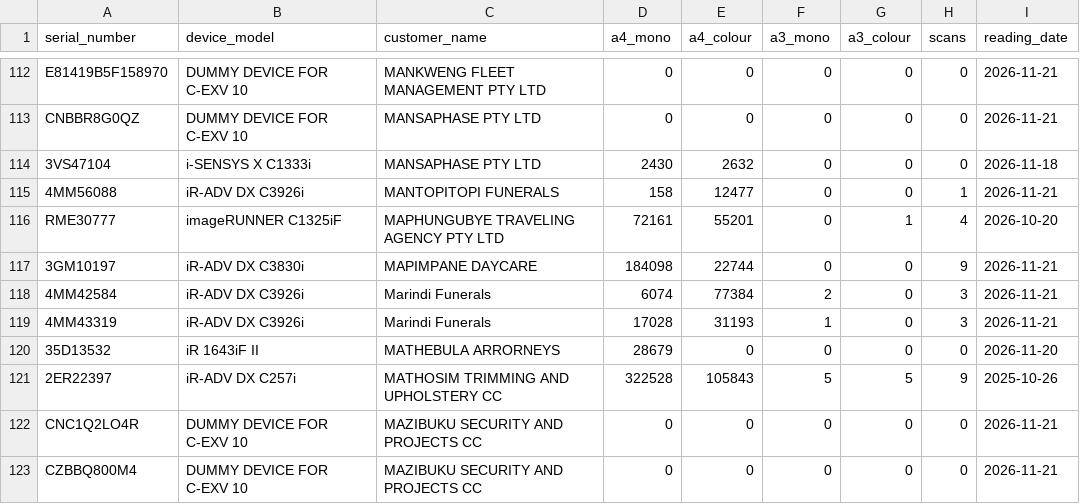
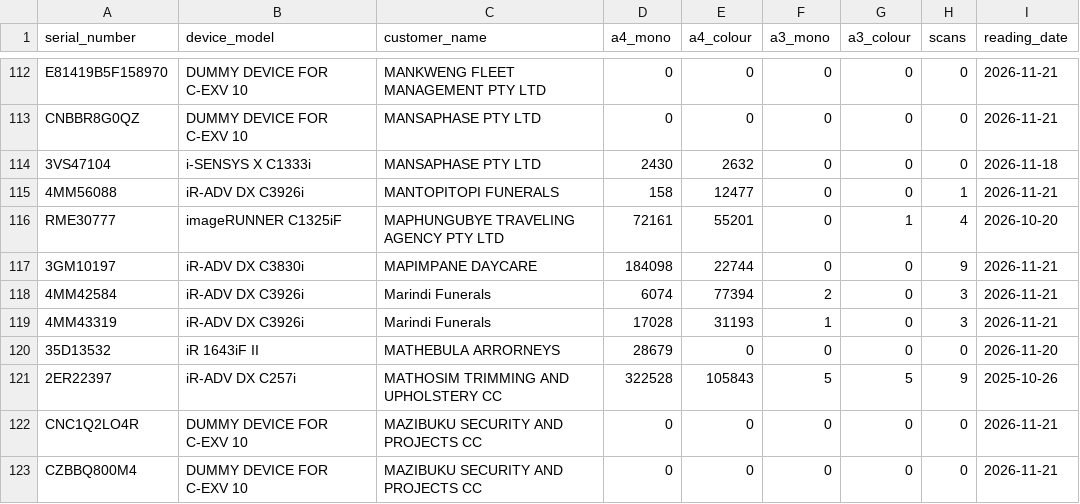
Before and after one commit to cipolokwane/copier-data-fetcher, a CSV file: data/meters.csv, drawn as a sheet; only a part is shown, gaps mark what is left out.

Commit message:
auto: meters 2026-11-21 (231 devices)

```diff
--- a/data/meters.csv
+++ b/data/meters.csv
@@ -117,3 +117,3 @@ RME30777,imageRUNNER C1325iF,MAPHUNGUBYE TRAVELING AGENCY PTY LTD,72161,55201,0,
 3GM10197,iR-ADV DX C3830i,MAPIMPANE DAYCARE,184098,22744,0,0,9,2026-11-21
-4MM42584,iR-ADV DX C3926i,Marindi Funerals,6074,77384,2,0,3,2026-11-21
+4MM42584,iR-ADV DX C3926i,Marindi Funerals,6074,77394,2,0,3,2026-11-21
 4MM43319,iR-ADV DX C3926i,Marindi Funerals,17028,31193,1,0,3,2026-11-21
```
